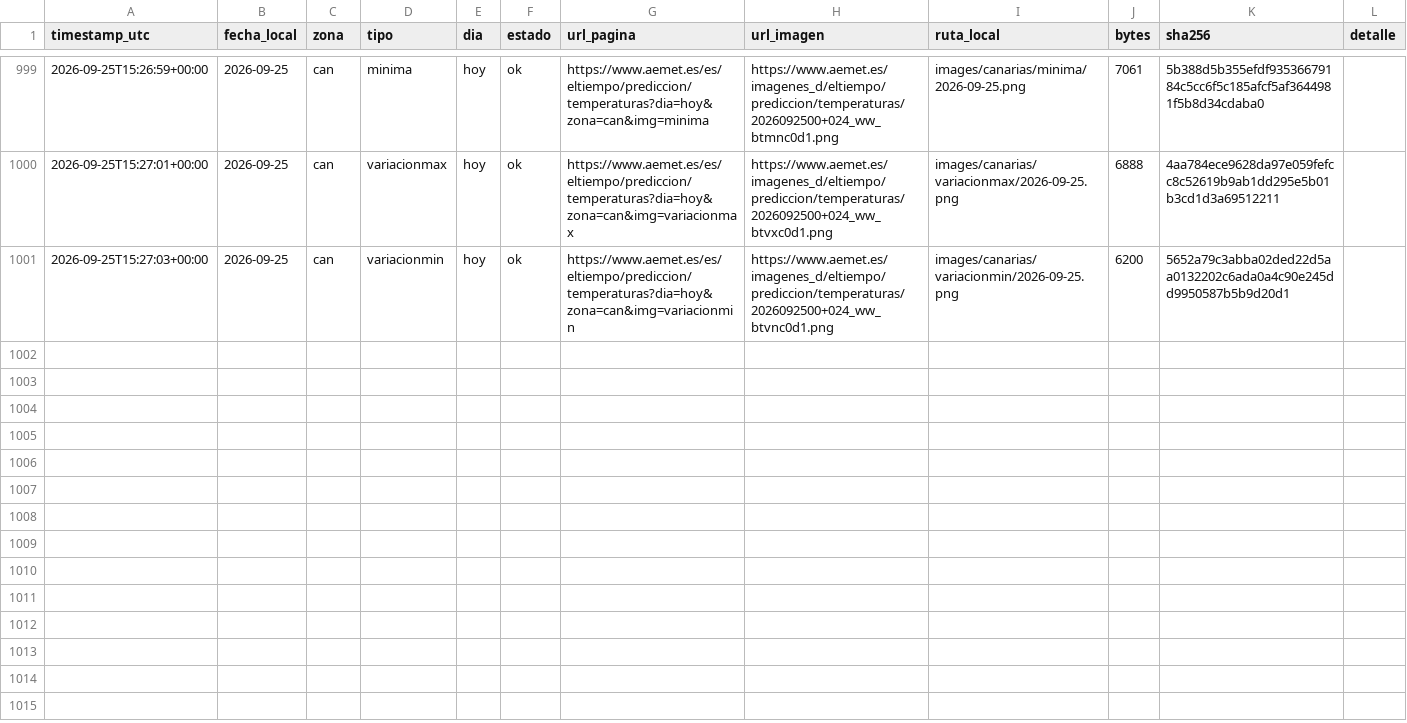
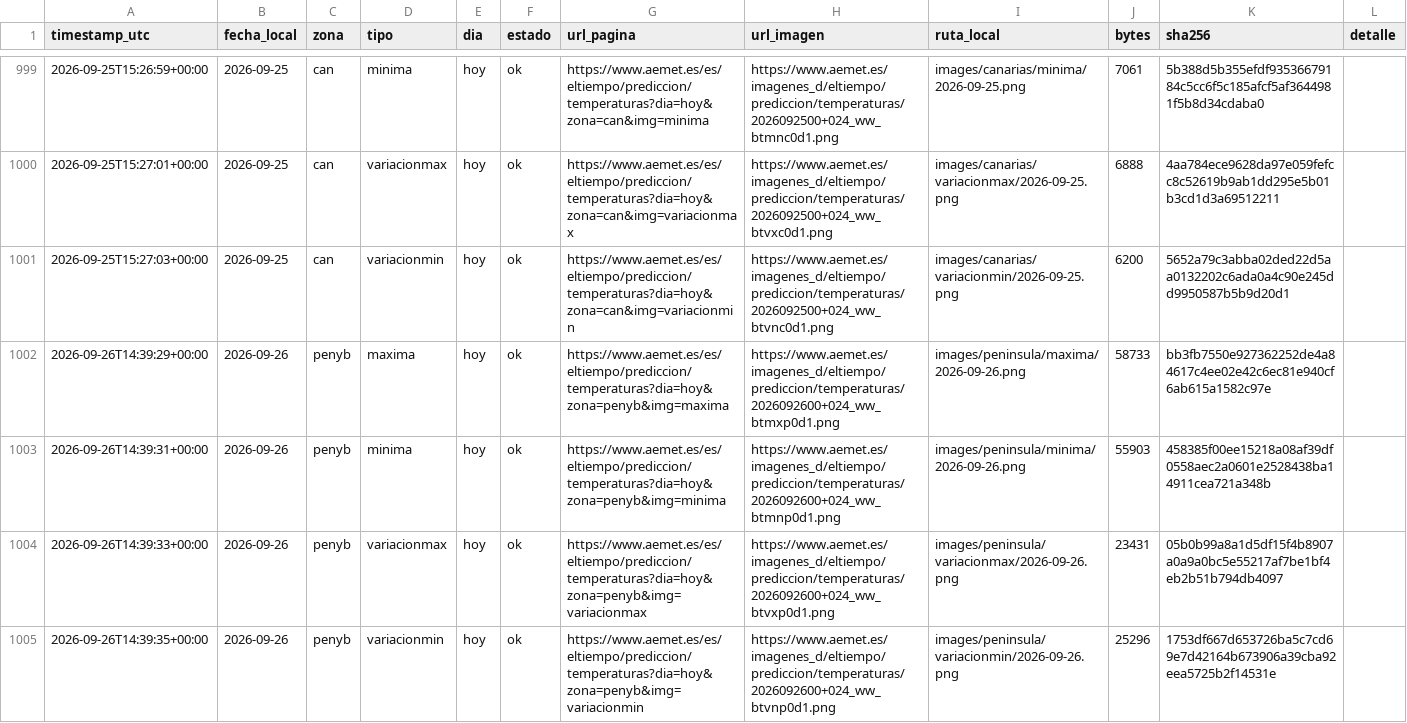
Before and after one commit to prestigyo/refugio-climatico, a CSV file: aemet-temperaturas/metadata.csv, drawn as a sheet; only a part is shown, gaps mark what is left out; the diff covers the shown part only.

```diff
--- a/aemet-temperaturas/metadata.csv
+++ b/aemet-temperaturas/metadata.csv
@@ -1001 +1001,5 @@ timestamp_utc,fecha_local,zona,tipo,dia,estado,url_pagina,url_imagen,ruta_local,
 2026-09-25T15:27:03+00:00,2026-09-25,can,variacionmin,hoy,ok,https://www.aemet.es/es/eltiempo/prediccion/temperaturas?dia=hoy&zona=can&img=variacionmin,https://www.aemet.es/imagenes_d/eltiempo/prediccion/temperaturas/2026092500+024_ww_btvnc0d1.png,images/canarias/variacionmin/2026-09-25.png,6200,5652a79c3abba02ded22d5aa0132202c6ada0a4c90e245dd9950587b5b9d20d1,
+2026-09-26T14:39:29+00:00,2026-09-26,penyb,maxima,hoy,ok,https://www.aemet.es/es/eltiempo/prediccion/temperaturas?dia=hoy&zona=penyb&img=maxima,https://www.aemet.es/imagenes_d/eltiempo/prediccion/temperaturas/2026092600+024_ww_btmxp0d1.png,images/peninsula/maxima/2026-09-26.png,58733,bb3fb7550e927362252de4a84617c4ee02e42c6ec81e940cf6ab615a1582c97e,
+2026-09-26T14:39:31+00:00,2026-09-26,penyb,minima,hoy,ok,https://www.aemet.es/es/eltiempo/prediccion/temperaturas?dia=hoy&zona=penyb&img=minima,https://www.aemet.es/imagenes_d/eltiempo/prediccion/temperaturas/2026092600+024_ww_btmnp0d1.png,images/peninsula/minima/2026-09-26.png,55903,458385f00ee15218a08af39df0558aec2a0601e2528438ba14911cea721a348b,
+2026-09-26T14:39:33+00:00,2026-09-26,penyb,variacionmax,hoy,ok,https://www.aemet.es/es/eltiempo/prediccion/temperaturas?dia=hoy&zona=penyb&img=variacionmax,https://www.aemet.es/imagenes_d/eltiempo/prediccion/temperaturas/2026092600+024_ww_btvxp0d1.png,images/peninsula/variacionmax/2026-09-26.png,23431,05b0b99a8a1d5df15f4b8907a0a9a0bc5e55217af7be1bf4eb2b51b794db4097,
+2026-09-26T14:39:35+00:00,2026-09-26,penyb,variacionmin,hoy,ok,https://www.aemet.es/es/eltiempo/prediccion/temperaturas?dia=hoy&zona=penyb&img=variacionmin,https://www.aemet.es/imagenes_d/eltiempo/prediccion/temperaturas/2026092600+024_ww_btvnp0d1.png,images/peninsula/variacionmin/2026-09-26.png,25296,1753df667d653726ba5c7cd69e7d42164b673906a39cba92eea5725b2f14531e,
```
Also changed, not shown: 4 added rows elsewhere in this file, 8 other files.
